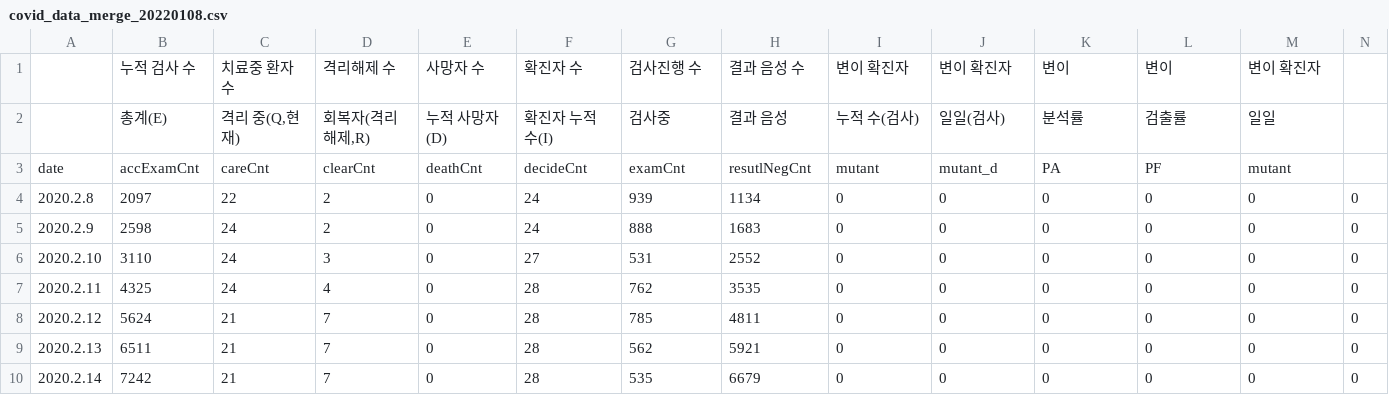
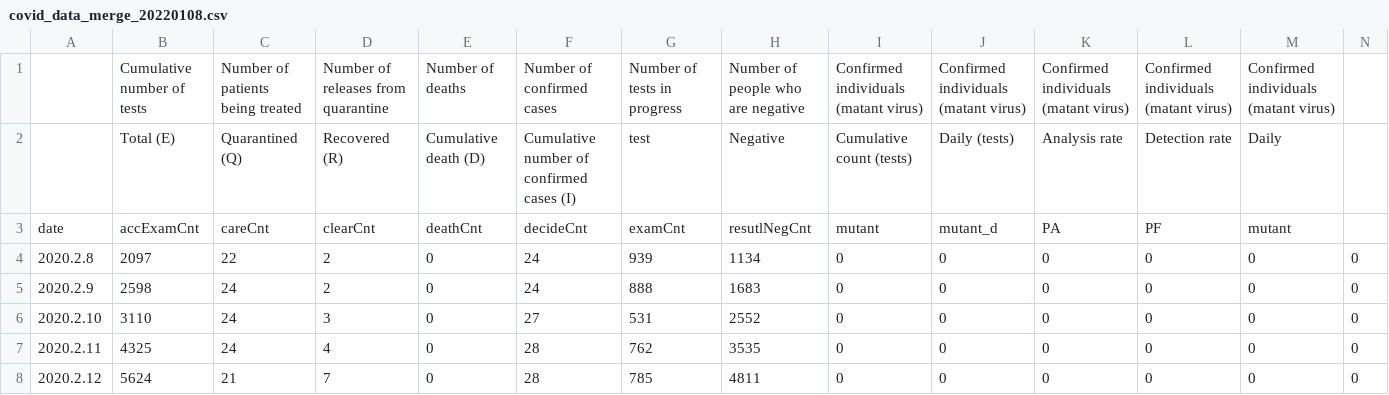
Before and after one commit to mathmyh/SVEIHRM_model, a CSV file: SVEIHRM_codes/covid_data_merge_20220108.csv, drawn as a sheet; only a part is shown; the shorter side is filled out with more unchanged rows.

Commit message:
Add files via upload

```diff
--- a/SVEIHRM_codes/covid_data_merge_20220108.csv
+++ b/SVEIHRM_codes/covid_data_merge_20220108.csv
@@ -1,3 +1,3 @@
-,누적 검사 수,치료중 환자 수,격리해제 수,사망자 수,확진자 수,검사진행 수,결과 음성 수,변이 확진자,변이 확진자,변이,변이,변이 확진자,
-,총계(E),"격리 중(Q,현재)","회복자(격리해제,R)",누적 사망자(D),확진자 누적 수(I),검사중,결과 음성,누적 수(검사),일일(검사),분석률,검출률,일일,
+,Cumulative number of tests,Number of patients being treated,Number of releases from quarantine,Number of deaths,Number of confirmed cases,Number of tests in progress,Number of people who are negative,Confirmed individuals (matant virus),Confirmed individuals (matant virus),Confirmed individuals (matant virus),Confirmed individuals (matant virus),Confirmed individuals (matant virus),
+,Total (E),Quarantined (Q),Recovered (R),Cumulative death (D),Cumulative number of confirmed cases (I),test,Negative,Cumulative count (tests),Daily (tests),Analysis rate,Detection rate,Daily,
 date,accExamCnt,careCnt,clearCnt,deathCnt,decideCnt,examCnt,resutlNegCnt,mutant,mutant_d,PA,PF,mutant,
```
